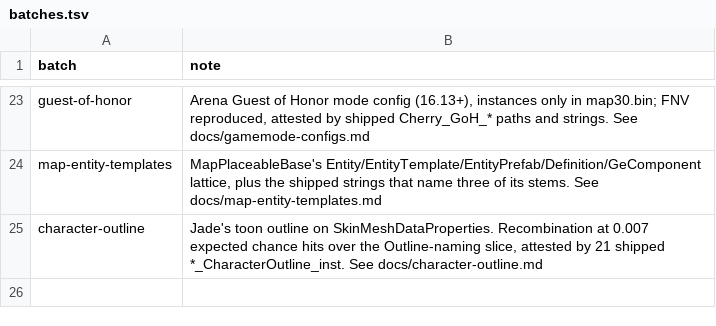
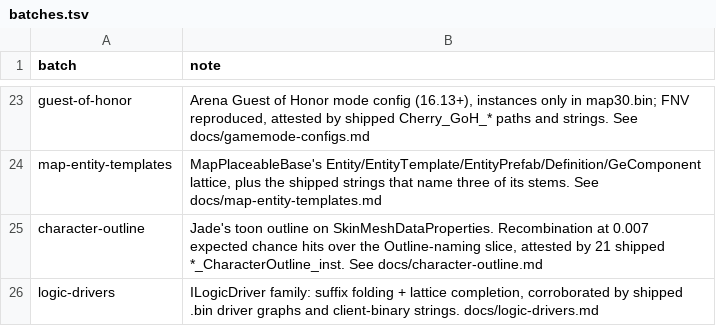
Before and after one commit to LeagueToolkit/lol-meta-classes, a TSV file: hashes/overrides/batches.tsv, drawn as a sheet; only a part is shown, gaps mark what is left out.

```diff
--- a/hashes/overrides/batches.tsv
+++ b/hashes/overrides/batches.tsv
@@ -25 +25,2 @@ map-entity-templates          	MapPlaceableBase's Entity/EntityTemplate/EntityPr
 character-outline             	Jade's toon outline on SkinMeshDataProperties. Recombination at 0.007 expected chance hits over the Outline-naming slice, attested by 21 shipped *_CharacterOutline_inst. See docs/character-outline.md
+logic-drivers                 	ILogicDriver family: suffix folding + lattice completion, corroborated by shipped .bin driver graphs and client-binary strings. docs/logic-drivers.md
```
Also changed, not shown: hashes/overrides/ledger.binfields.tsv, hashes/overrides/ledger.bintypes.tsv, 6 other files.
